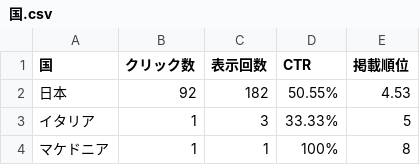
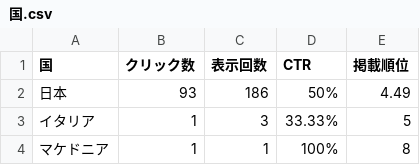
Before and after one commit to Ymgc19/Ymgc19.github.io, a CSV file: access/国.csv, drawn as a sheet; only a part is shown.

```diff
--- a/access/国.csv
+++ b/access/国.csv
@@ -1,3 +1,3 @@
 国,クリック数,表示回数,CTR,掲載順位
-日本,92,182,50.55%,4.53
+日本,93,186,50%,4.49
 イタリア,1,3,33.33%,5
```
Also changed, not shown: access/日付.csv, 5 other files.
